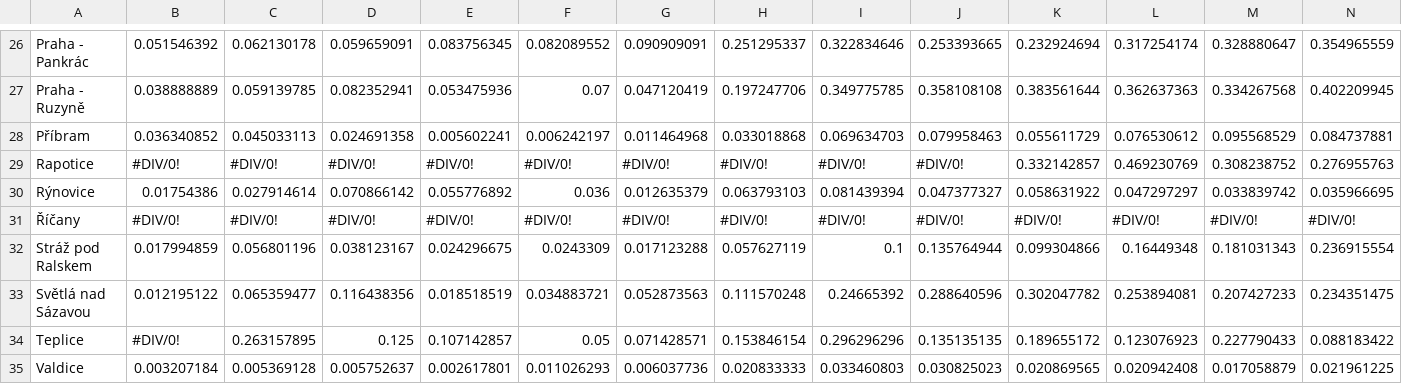
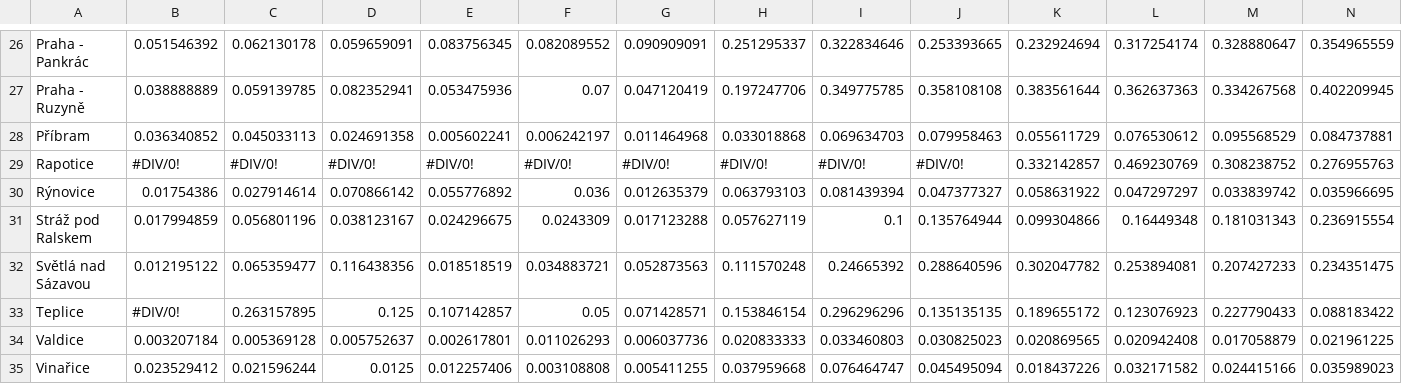
Before and after one commit to economia/veznice, a TSV file: data/propusteni_pulky.tsv, drawn as a sheet; only a part is shown, gaps mark what is left out; the shorter side is filled out with more unchanged rows; rows hold the shown columns only; the diff names each change by its address in the sheet, - before the commit and + after, or states it on an @@ line.

```diff
--- a/data/propusteni_pulky.tsv
+++ b/data/propusteni_pulky.tsv
-row 31: Říčany | #DIV/0! | #DIV/0! | #DIV/0! | #DIV/0! | #DIV/0! | #DIV/0! | #DIV/0! | #DIV/0! | #DIV/0! | #DIV/0! | #DIV/0! | #DIV/0! | #DIV/0!
```
Also changed, not shown: 3 other files.
